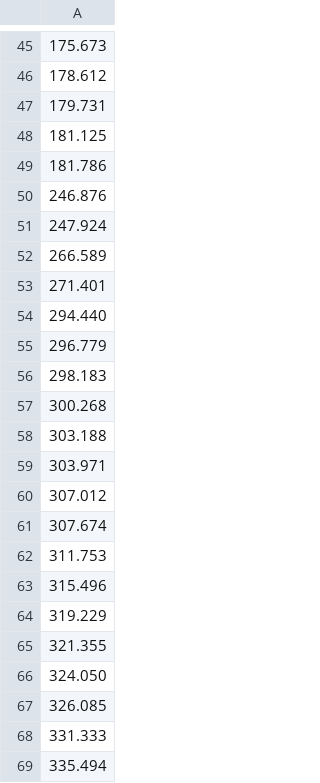
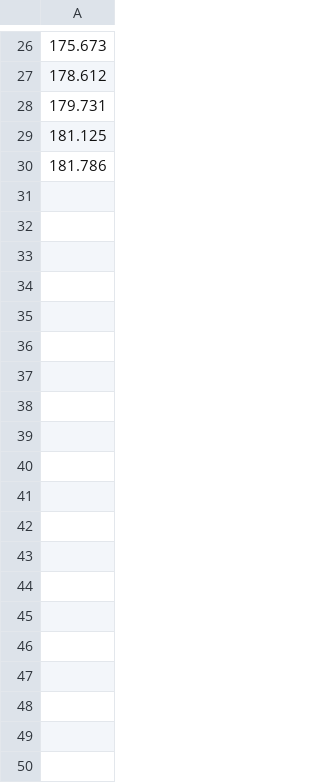
Before and after one commit to leomol/FPA, a CSV file: data/Doric photometry data peak-time.csv, drawn as a sheet; only a part is shown, gaps mark what is left out; the diff covers the shown part only; the diff names each change by its address in the sheet, - before the commit and + after, or states it on an @@ line.

```diff
--- a/data/Doric photometry data peak-time.csv
+++ b/data/Doric photometry data peak-time.csv
-row 50: 246.876
-row 51: 247.924
-row 52: 266.589
-row 53: 271.401
-row 54: 294.440
-row 55: 296.779
-row 56: 298.183
-row 57: 300.268
-row 58: 303.188
-row 59: 303.971
-row 60: 307.012
-row 61: 307.674
-row 62: 311.753
-row 63: 315.496
-row 64: 319.229
-row 65: 321.355
-row 66: 324.050
-row 67: 326.085
-row 68: 331.333
-row 69: 335.494
```
Also changed, not shown: 19 removed rows elsewhere in this file, 1 other file.
